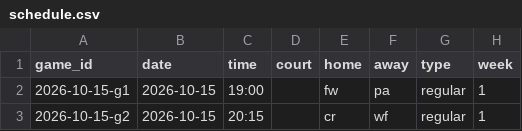
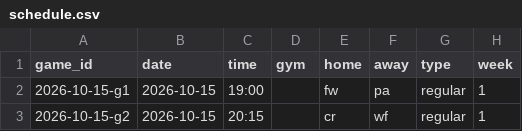
Before and after one commit to tb-masters-basketball/website, a CSV file: data/sample-2026-27/schedule.csv, drawn as a sheet; only a part is shown.

```diff
--- a/data/sample-2026-27/schedule.csv
+++ b/data/sample-2026-27/schedule.csv
@@ -1,2 +1,2 @@
-game_id,date,time,court,home,away,type,week
+game_id,date,time,gym,home,away,type,week
 2026-10-15-g1,2026-10-15,19:00,,fw,pa,regular,1
```
Also changed, not shown: 58 other files.
